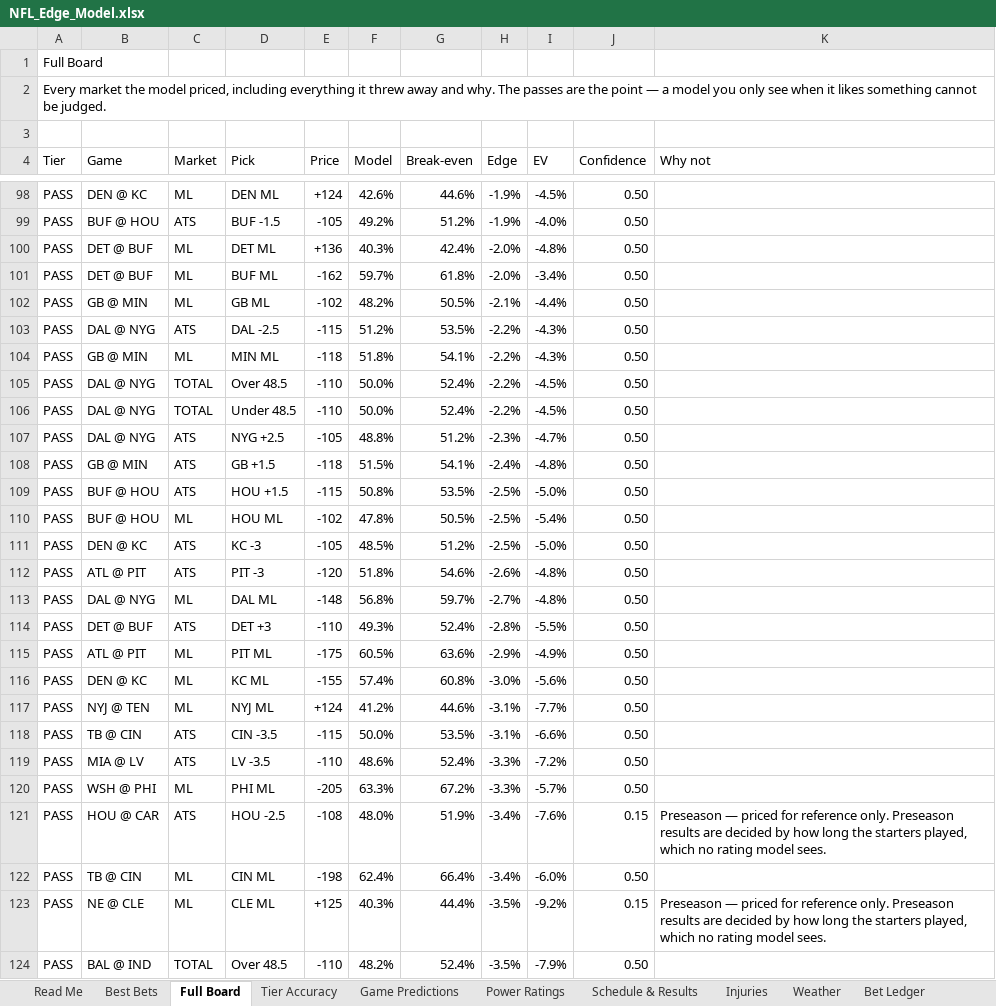
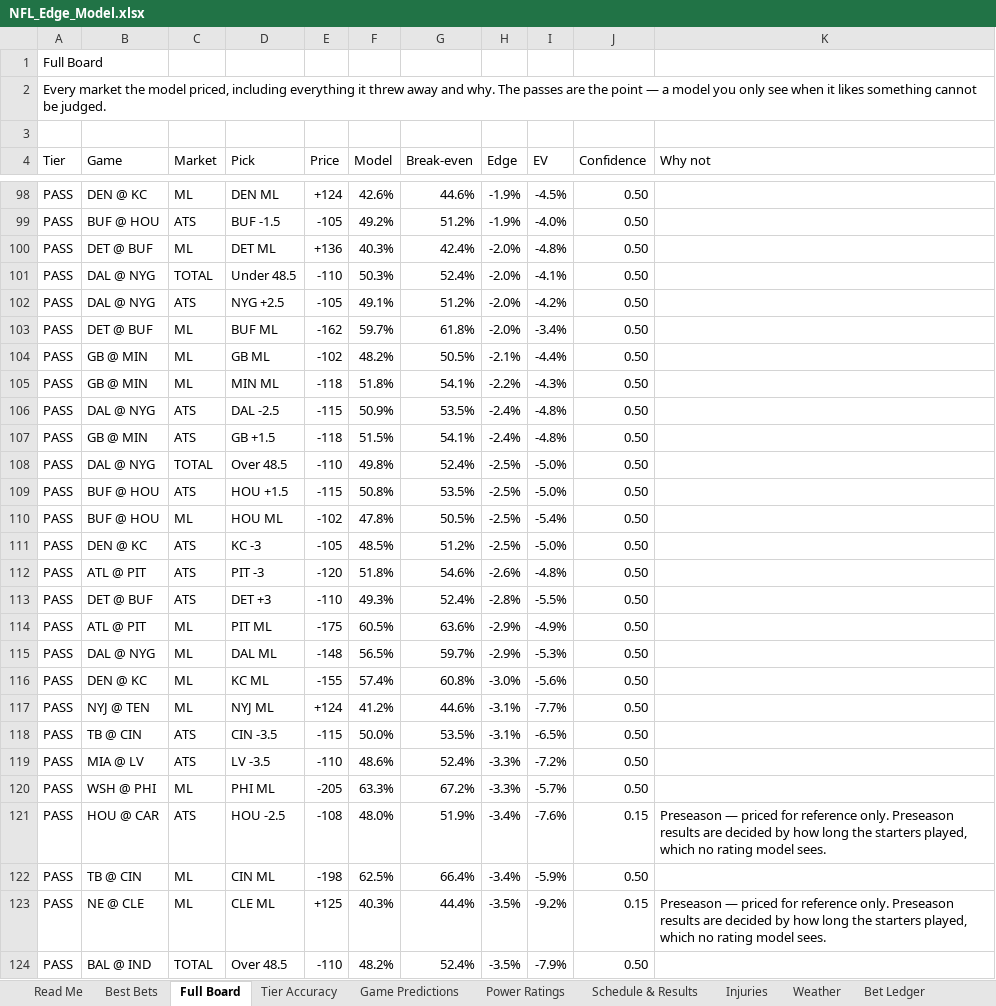
Before and after one commit to CHILLYCHILLY14/nfl-edge, an Excel workbook: NFL_Edge_Model.xlsx, sheet Full Board, drawn as a sheet; only a part is shown, gaps mark what is left out; values as stored, in another font and other column widths than the file's, no cell formats; table styles not drawn; removed rows and columns are numbered as before the commit, all else as after; the diff covers the shown part only; the diff names each change by its address in the sheet, - before the commit and + after, or states it on an @@ line.

```diff
--- a/NFL_Edge_Model.xlsx (sheet Full Board)
+++ b/NFL_Edge_Model.xlsx (sheet Full Board)
+row 101: PASS | DAL @ NYG | TOTAL | Under 48.5 | -110 | 50.3% | 52.4% | -2.0% | -4.1% | 0.50
+row 102: PASS | DAL @ NYG | ATS | NYG +2.5 | -105 | 49.1% | 51.2% | -2.0% | -4.2% | 0.50
-row 103: PASS | DAL @ NYG | ATS | DAL -2.5 | -115 | 51.2% | 53.5% | -2.2% | -4.3% | 0.50
-row 105: PASS | DAL @ NYG | TOTAL | Over 48.5 | -110 | 50.0% | 52.4% | -2.2% | -4.5% | 0.50
-row 106: PASS | DAL @ NYG | TOTAL | Under 48.5 | -110 | 50.0% | 52.4% | -2.2% | -4.5% | 0.50
-D106 (Pick): NYG +2.5
+D106 (Pick): DAL -2.5
-E106 (Price): -105
+E106 (Price): -115
-F106 (Model): 48.8%
+F106 (Model): 50.9%
-G106 (Break-even): 51.2%
+G106 (Break-even): 53.5%
-H106 (Edge): -2.3%
+H106 (Edge): -2.4%
-I106 (EV): -4.7%
+I106 (EV): -4.8%
+row 108: PASS | DAL @ NYG | TOTAL | Over 48.5 | -110 | 49.8% | 52.4% | -2.5% | -5.0% | 0.50
-row 113: PASS | DAL @ NYG | ML | DAL ML | -148 | 56.8% | 59.7% | -2.7% | -4.8% | 0.50
+row 115: PASS | DAL @ NYG | ML | DAL ML | -148 | 56.5% | 59.7% | -2.9% | -5.3% | 0.50
-I118 (EV): -6.6%
+I118 (EV): -6.5%
-F122 (Model): 62.4%
+F122 (Model): 62.5%
-I122 (EV): -6.0%
+I122 (EV): -5.9%
```
Also changed, not shown: 14 added rows, 14 removed rows and 63 edited cells elsewhere in this sheet, sheet Weather, sheet Injuries, sheet Schedule & Results, sheet Game Predictions, sheet Read Me, sheet Settings, cell formats, 15 other files.
